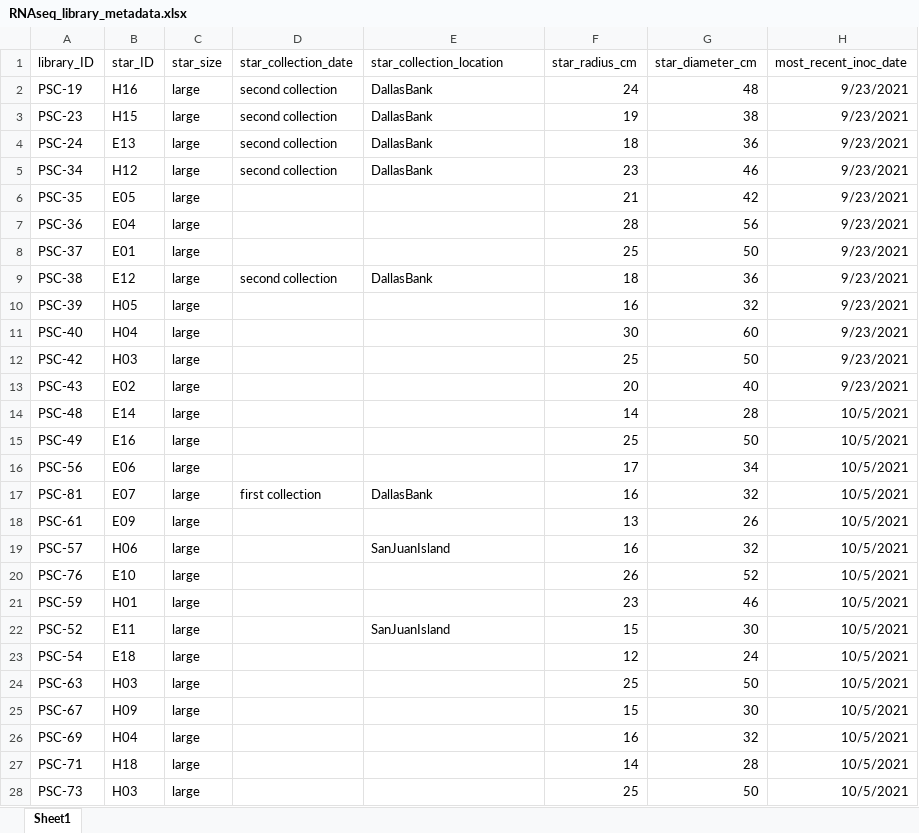
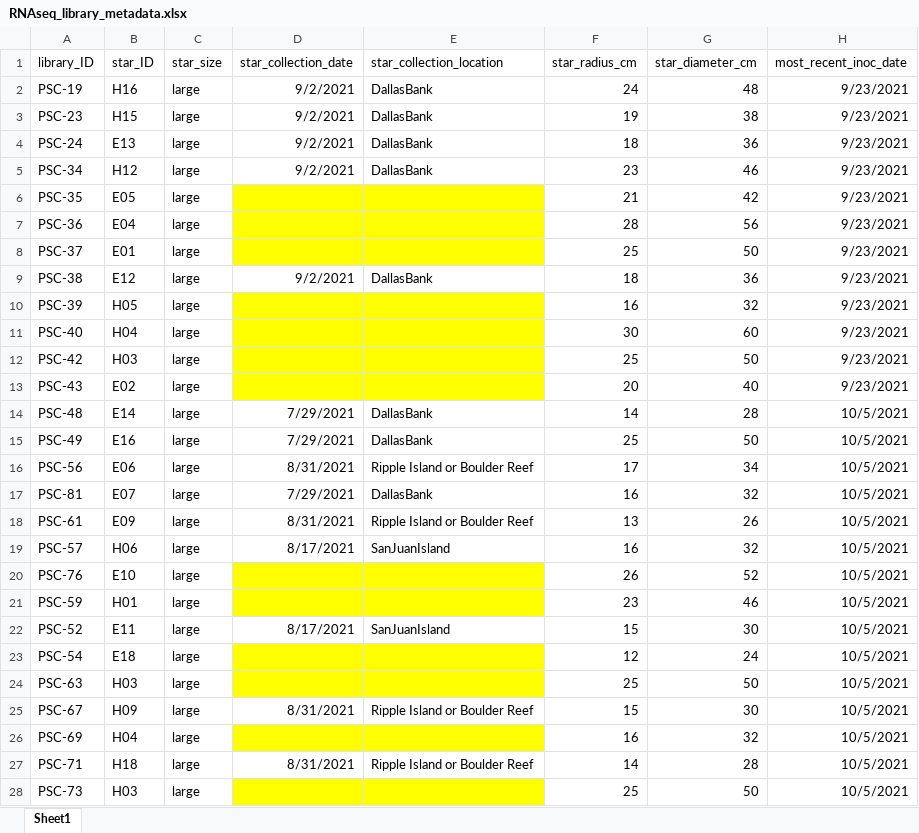
Before and after one commit to grace-ac/paper-pycno-sswd-2021-2022, an Excel workbook: data/RNAseq_library_metadata.xlsx, sheet Sheet1, drawn as a sheet; only a part is shown; values as stored, in another font and other column widths than the file's, no borders; the diff covers the shown part only; the diff names each change by its address in the sheet, - before the commit and + after, or states it on an @@ line.

Commit message:
add star collection info - in progress

```diff
--- a/data/RNAseq_library_metadata.xlsx (sheet Sheet1)
+++ b/data/RNAseq_library_metadata.xlsx (sheet Sheet1)
-D2:D5 (star_collection_date): second collection
+D2:D5 (star_collection_date): 9/2/2021
-D6:E8 fill: none
+D6:E8 fill: #FFFF00
-D9 (star_collection_date): second collection
+D9 (star_collection_date): 9/2/2021
-D10:E13 fill: none
+D10:E13 fill: #FFFF00
-D14:D15 (star_collection_date): (empty)
+D14:D15 (star_collection_date): 7/29/2021
-E14:E15 (star_collection_location): (empty)
+E14:E15 (star_collection_location): DallasBank
-D16 (star_collection_date): (empty)
+D16 (star_collection_date): 8/31/2021
-E16 (star_collection_location): (empty)
+E16 (star_collection_location): Ripple Island or Boulder Reef
-D17 (star_collection_date): first collection
+D17 (star_collection_date): 7/29/2021
-D18 (star_collection_date): (empty)
+D18 (star_collection_date): 8/31/2021
-E18 (star_collection_location): (empty)
+E18 (star_collection_location): Ripple Island or Boulder Reef
-D19 (star_collection_date): (empty)
+D19 (star_collection_date): 8/17/2021
-D20:E21 fill: none
+D20:E21 fill: #FFFF00
-D22 (star_collection_date): (empty)
+D22 (star_collection_date): 8/17/2021
-D23:E24 fill: none
+D23:E24 fill: #FFFF00
-D25 (star_collection_date): (empty)
+D25 (star_collection_date): 8/31/2021
-E25 (star_collection_location): (empty)
+E25 (star_collection_location): Ripple Island or Boulder Reef
-D26:E26 fill: none
+D26:E26 fill: #FFFF00
-D27 (star_collection_date): (empty)
+D27 (star_collection_date): 8/31/2021
-E27 (star_collection_location): (empty)
+E27 (star_collection_location): Ripple Island or Boulder Reef
-D28:E28 fill: none
+D28:E28 fill: #FFFF00
```
Also changed, not shown: 4 edited cells and cell formats elsewhere in this sheet.
